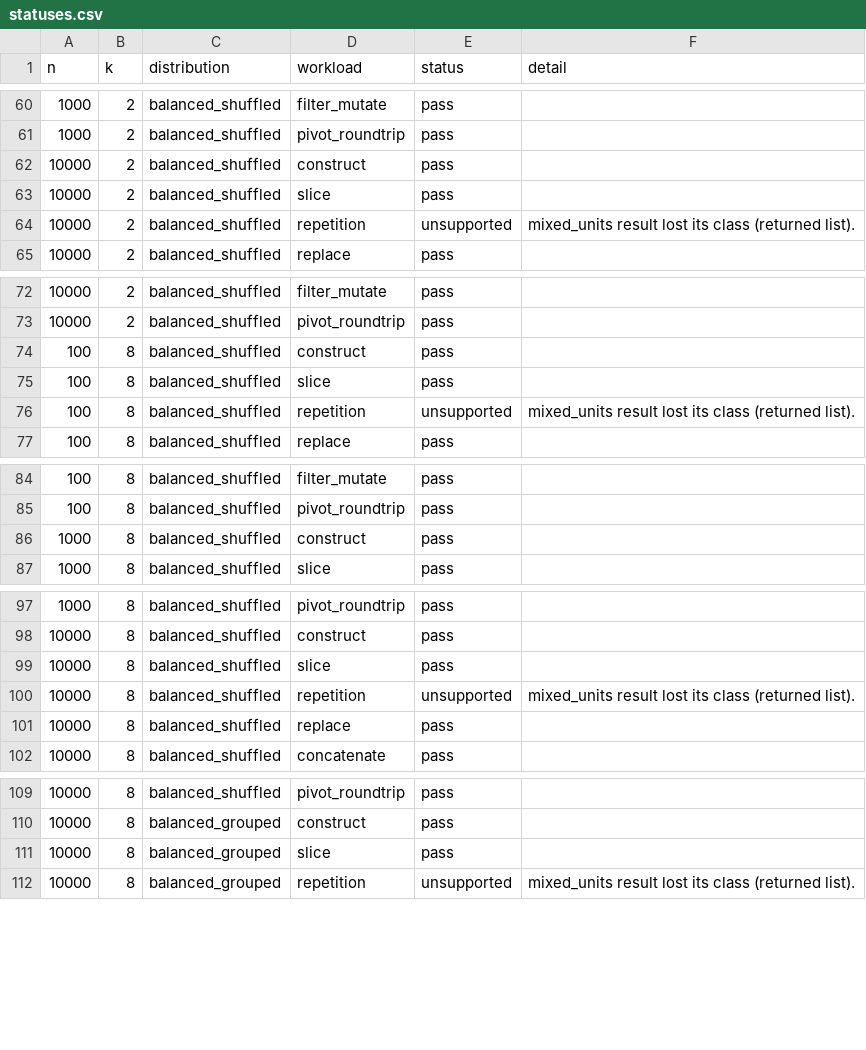
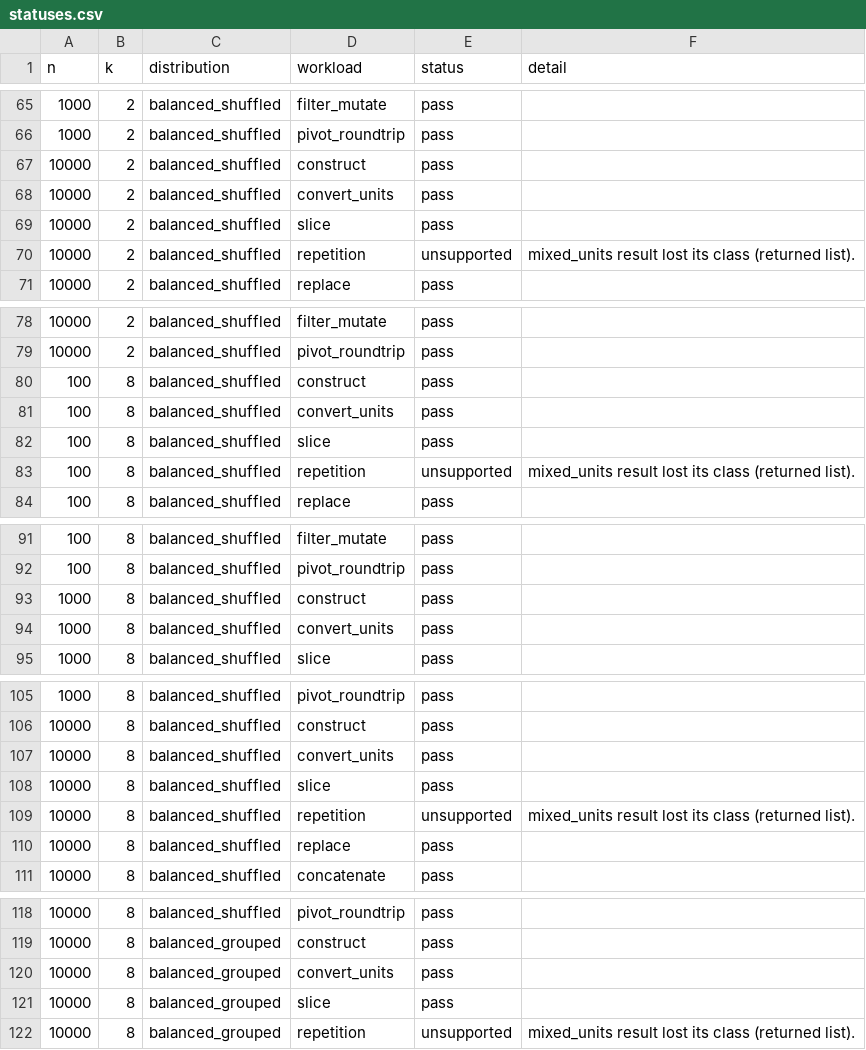
Before and after one commit to niklhart/indexed-units-prototype, a CSV file: inst/benchmark/results/statuses.csv, drawn as a sheet; only a part is shown, gaps mark what is left out; the diff covers the shown part only; the diff names each change by its address in the sheet, - before the commit and + after, or states it on an @@ line.

```diff
--- a/inst/benchmark/results/statuses.csv
+++ b/inst/benchmark/results/statuses.csv
+row 68: 10000 | 2 | balanced_shuffled | convert_units | pass
+row 81: 100 | 8 | balanced_shuffled | convert_units | pass
+row 94: 1000 | 8 | balanced_shuffled | convert_units | pass
+row 107: 10000 | 8 | balanced_shuffled | convert_units | pass
+row 120: 10000 | 8 | balanced_grouped | convert_units | pass
```
Also changed, not shown: 6 added rows elsewhere in this file, inst/benchmark/results/iterations.csv, inst/benchmark/results/timings.csv, 6 other files.
